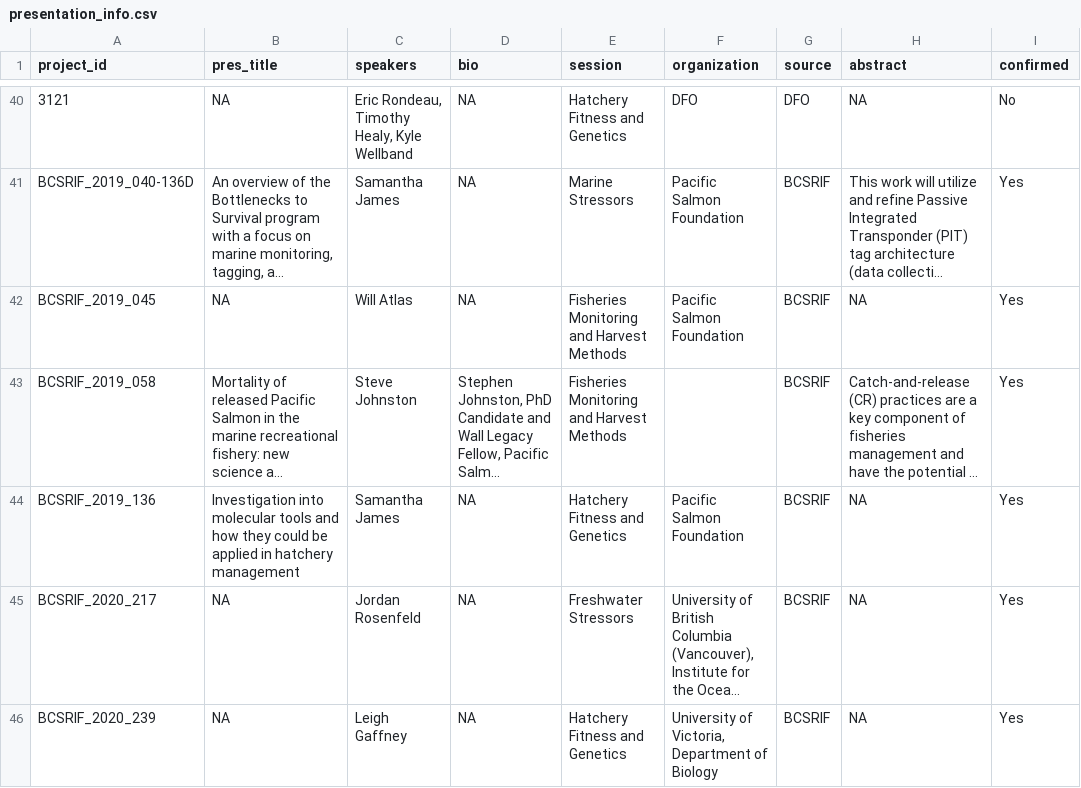
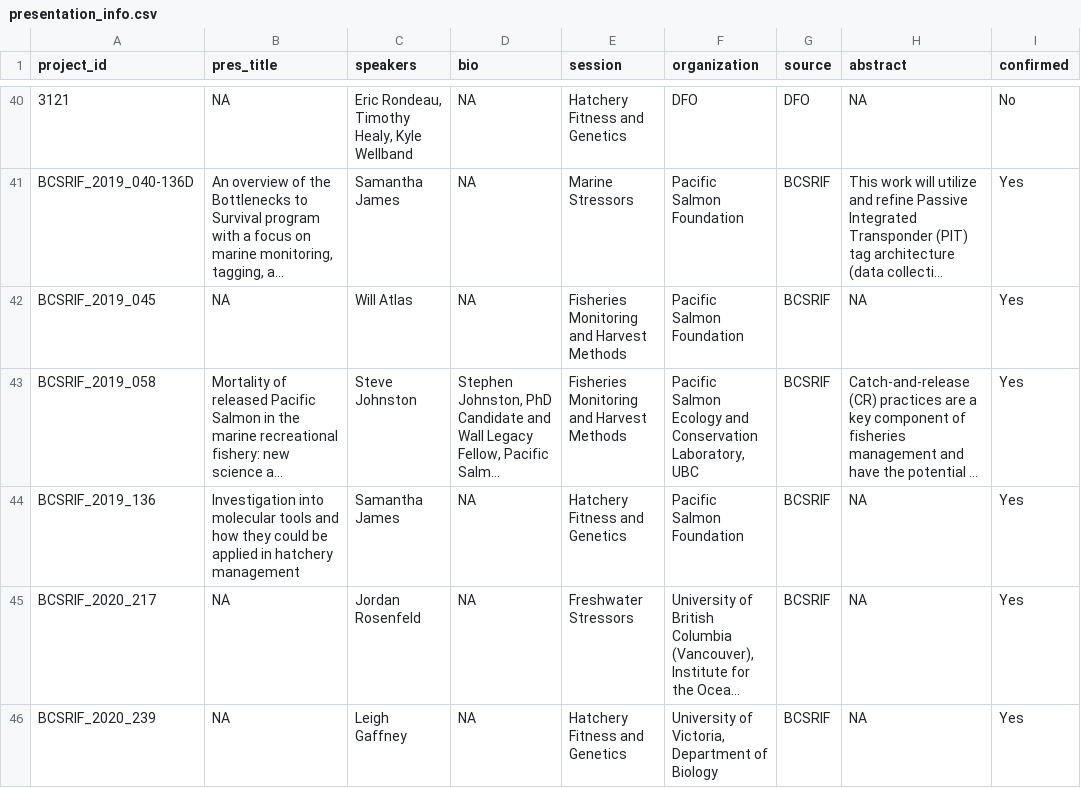
Before and after one commit to ennsjoe/salmon_science_wrap-up_series, a CSV file: data/presentation_info.csv, drawn as a sheet; only a part is shown, gaps mark what is left out; long unchanged cells end in …; the diff covers the shown part only; the diff names each change by its address in the sheet, - before the commit and + after, or states it on an @@ line.

```diff
--- a/data/presentation_info.csv
+++ b/data/presentation_info.csv
-F43 (organization): (empty)
+F43 (organization): Pacific Salmon Ecology and Conservation Laboratory, UBC
```
Also changed, not shown: 1 added row and 1 edited cell elsewhere in this file, 9 other files.
